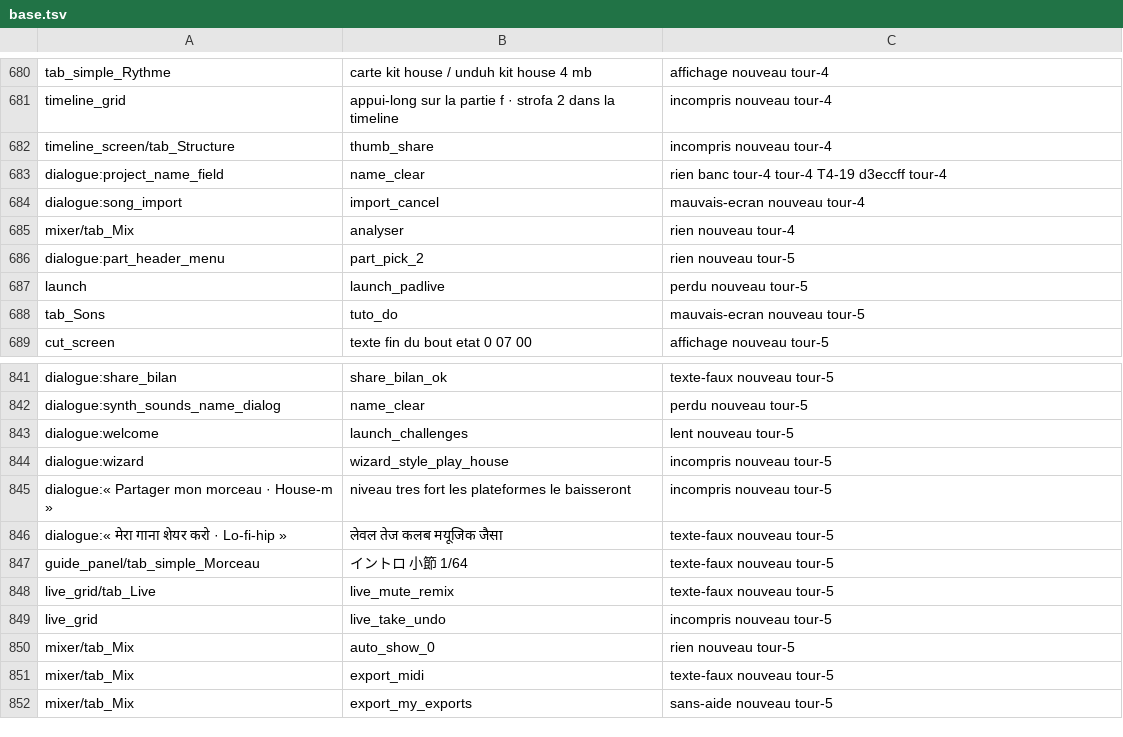
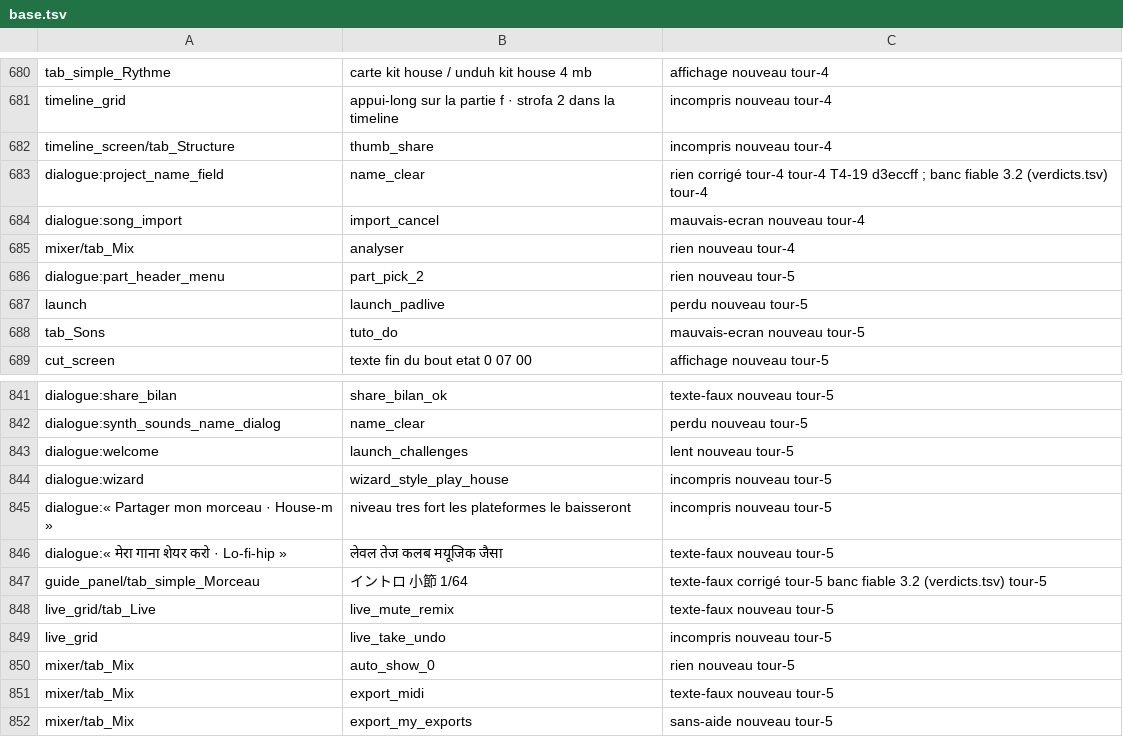
Before and after one commit to benjaminpaquot123-netizen/pocket-studio, a TSV file: docs/audits/ultra/base.tsv, drawn as a sheet; only a part is shown, gaps mark what is left out.

```diff
--- a/docs/audits/ultra/base.tsv
+++ b/docs/audits/ultra/base.tsv
@@ -682,3 +682,3 @@ timeline_grid|appui-long sur la partie f · strofa 2 dans la timeline|incompris
 timeline_screen/tab_Structure|thumb_share|incompris	nouveau	tour-4	
-dialogue:project_name_field|name_clear|rien	banc	tour-4	tour-4 T4-19 d3eccff	tour-4
+dialogue:project_name_field|name_clear|rien	corrigé	tour-4	tour-4 T4-19 d3eccff ; banc fiable 3.2 (verdicts.tsv)	tour-4
 dialogue:song_import|import_cancel|mauvais-ecran	nouveau	tour-4	
@@ -846,3 +846,3 @@ dialogue:« Partager mon morceau · House-m »|niveau tres fort les plateformes
 dialogue:« मेरा गाना शेयर करो · Lo-fi-hip »|लेवल तेज कलब मयूजिक जैसा|texte-faux	nouveau	tour-5	
-guide_panel/tab_simple_Morceau|イントロ 小節 1/64|texte-faux	nouveau	tour-5	
+guide_panel/tab_simple_Morceau|イントロ 小節 1/64|texte-faux	corrigé	tour-5	banc fiable 3.2 (verdicts.tsv)	tour-5
 live_grid/tab_Live|live_mute_remix|texte-faux	nouveau	tour-5	
```
Also changed, not shown: docs/audits/ultra/verdicts.tsv, 22 other files.
